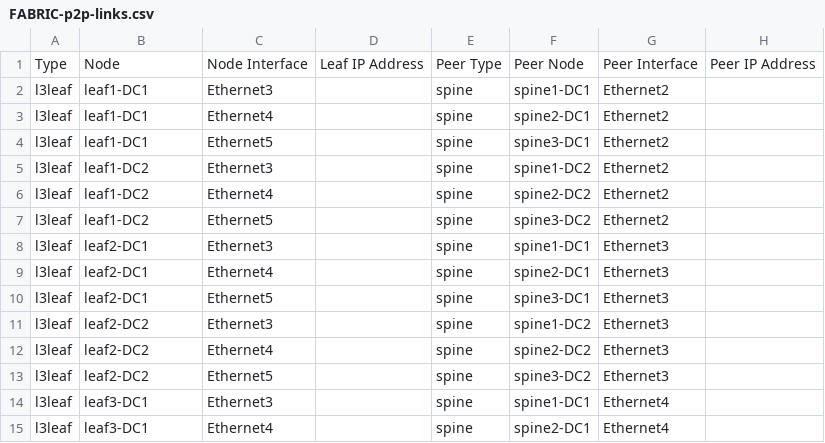
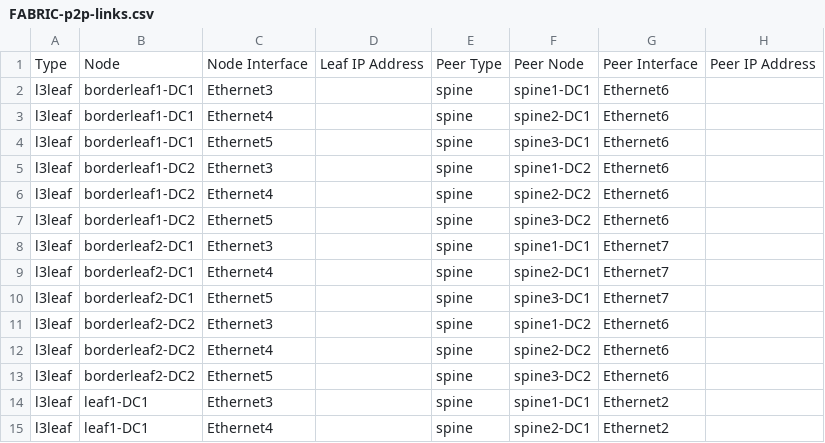
Before and after one commit to tonybourkesdnpros/Arista_AVD_Playground, a CSV file: AVD_ipv6_L5/documentation/fabric/FABRIC-p2p-links.csv, drawn as a sheet; only a part is shown; the shorter side is filled out with more unchanged rows.

```diff
--- a/AVD_ipv6_L5/documentation/fabric/FABRIC-p2p-links.csv
+++ b/AVD_ipv6_L5/documentation/fabric/FABRIC-p2p-links.csv
@@ -1,2 +1,14 @@
 Type,Node,Node Interface,Leaf IP Address,Peer Type,Peer Node,Peer Interface,Peer IP Address
+l3leaf,borderleaf1-DC1,Ethernet3,,spine,spine1-DC1,Ethernet6,
+l3leaf,borderleaf1-DC1,Ethernet4,,spine,spine2-DC1,Ethernet6,
+l3leaf,borderleaf1-DC1,Ethernet5,,spine,spine3-DC1,Ethernet6,
+l3leaf,borderleaf1-DC2,Ethernet3,,spine,spine1-DC2,Ethernet6,
+l3leaf,borderleaf1-DC2,Ethernet4,,spine,spine2-DC2,Ethernet6,
+l3leaf,borderleaf1-DC2,Ethernet5,,spine,spine3-DC2,Ethernet6,
+l3leaf,borderleaf2-DC1,Ethernet3,,spine,spine1-DC1,Ethernet7,
+l3leaf,borderleaf2-DC1,Ethernet4,,spine,spine2-DC1,Ethernet7,
+l3leaf,borderleaf2-DC1,Ethernet5,,spine,spine3-DC1,Ethernet7,
+l3leaf,borderleaf2-DC2,Ethernet3,,spine,spine1-DC2,Ethernet6,
+l3leaf,borderleaf2-DC2,Ethernet4,,spine,spine2-DC2,Ethernet6,
+l3leaf,borderleaf2-DC2,Ethernet5,,spine,spine3-DC2,Ethernet6,
 l3leaf,leaf1-DC1,Ethernet3,,spine,spine1-DC1,Ethernet2,
```
Also changed, not shown: AVD_ipv6_L5/documentation/fabric/FABRIC-topology.csv, 57 other files.
